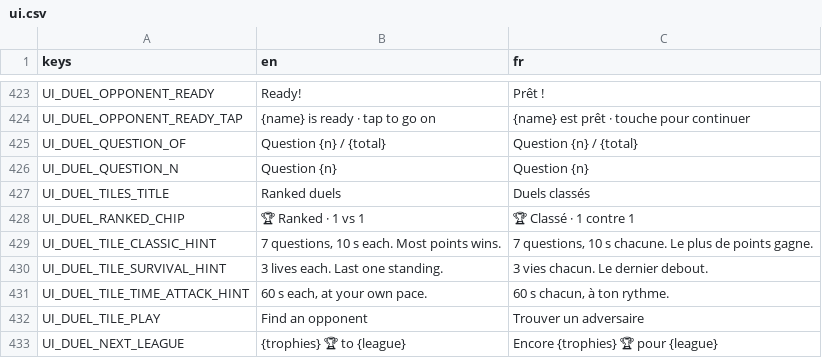
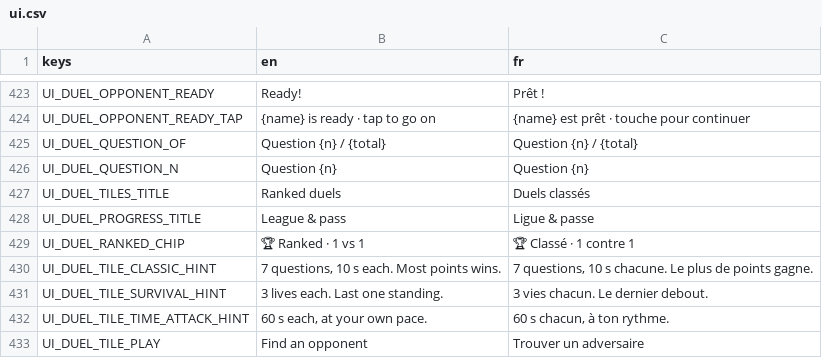
Before and after one commit to Team-pegasuscorp/BrainUp, a CSV file: locale/ui.csv, drawn as a sheet; only a part is shown, gaps mark what is left out; the shorter side is filled out with more unchanged rows.

```diff
--- a/locale/ui.csv
+++ b/locale/ui.csv
@@ -427,2 +427,3 @@ UI_DUEL_QUESTION_N,Question {n},Question {n}
 UI_DUEL_TILES_TITLE,Ranked duels,Duels classés
+UI_DUEL_PROGRESS_TITLE,League & pass,Ligue & passe
 UI_DUEL_RANKED_CHIP,🏆 Ranked · 1 vs 1,🏆 Classé · 1 contre 1
```
Also changed, not shown: 3 other files.
